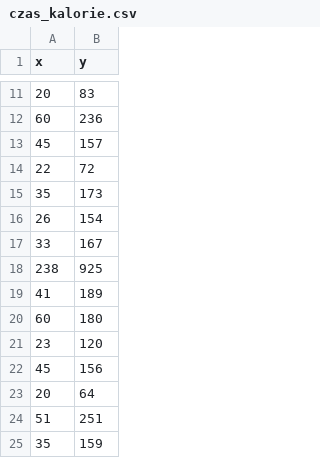
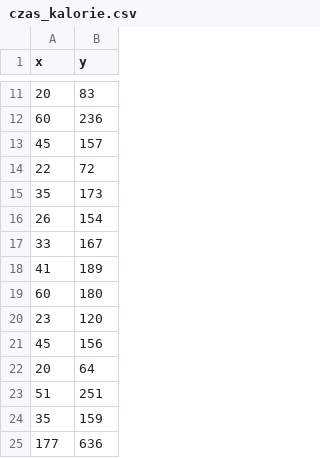
Before and after one commit to majaszymajda/PNoD_wyklad, a CSV file: czas_kalorie.csv, drawn as a sheet; only a part is shown, gaps mark what is left out; the shorter side is filled out with more unchanged rows.

Commit message:
Update czas_kalorie.csv

```diff
--- a/czas_kalorie.csv
+++ b/czas_kalorie.csv
@@ -17,3 +17,2 @@ x,y
 33,167
-238,925
 41,189
```
